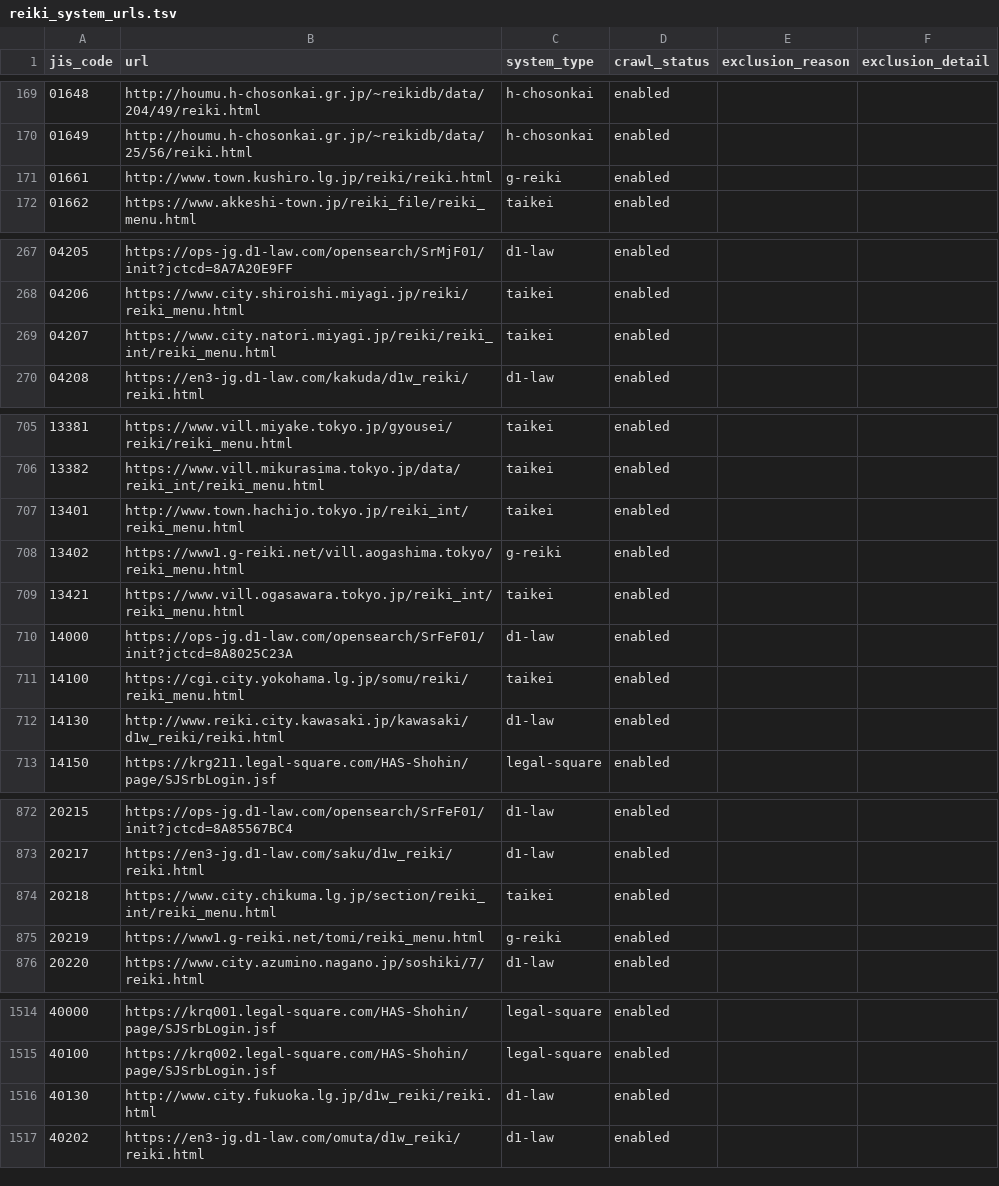
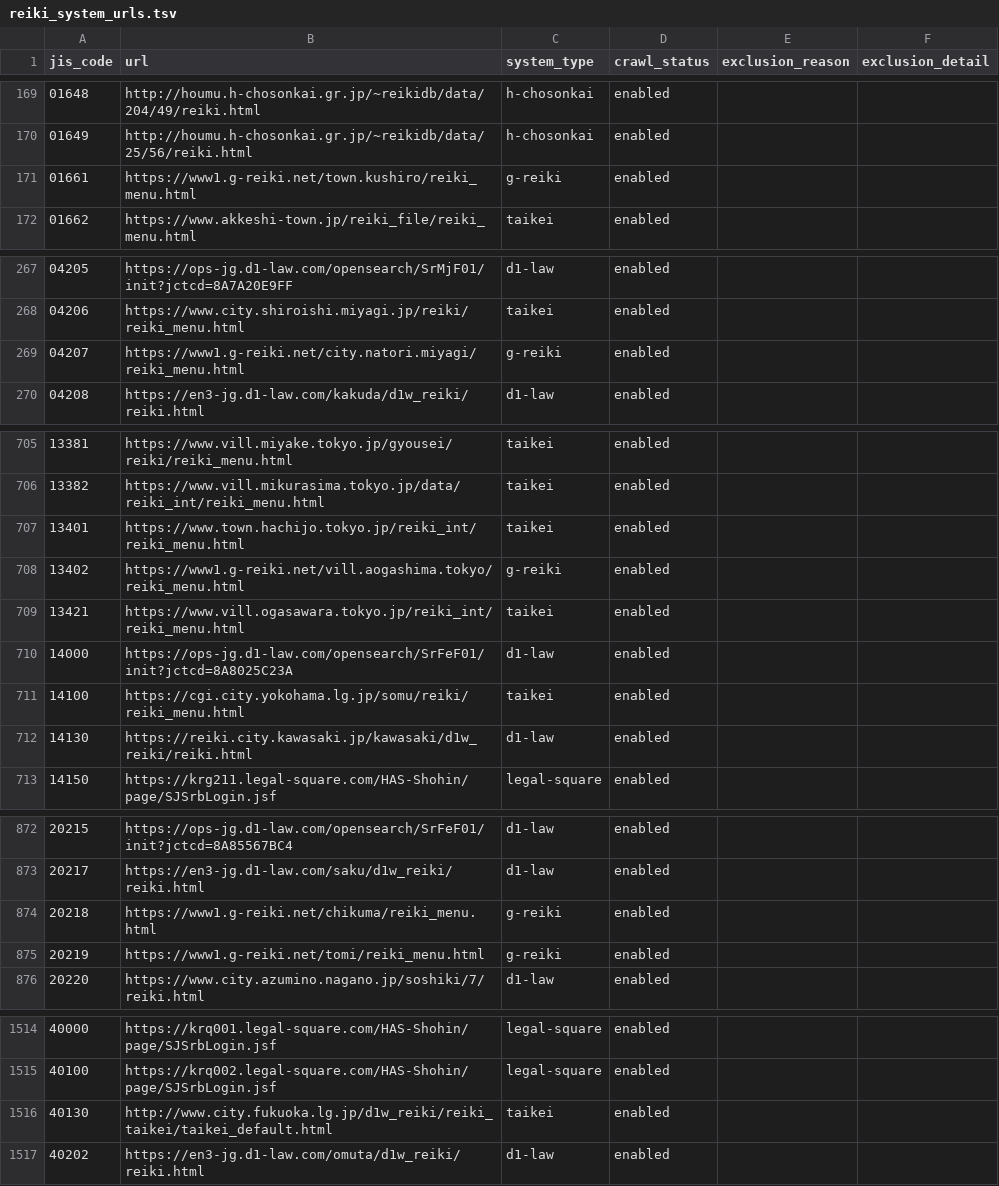
Before and after one commit to mimidesunya/miyabe-tools, a TSV file: data/municipalities/reiki_system_urls.tsv, drawn as a sheet; only a part is shown, gaps mark what is left out; the diff covers the shown part only.

```diff
--- a/data/municipalities/reiki_system_urls.tsv
+++ b/data/municipalities/reiki_system_urls.tsv
@@ -170,3 +170,3 @@
 01649	http://houmu.h-chosonkai.gr.jp/~reikidb/data/25/56/reiki.html	h-chosonkai	enabled		
-01661	http://www.town.kushiro.lg.jp/reiki/reiki.html	g-reiki	enabled		
+01661	https://www1.g-reiki.net/town.kushiro/reiki_menu.html	g-reiki	enabled		
 01662	https://www.akkeshi-town.jp/reiki_file/reiki_menu.html	taikei	enabled		
@@ -268,3 +268,3 @@
 04206	https://www.city.shiroishi.miyagi.jp/reiki/reiki_menu.html	taikei	enabled		
-04207	https://www.city.natori.miyagi.jp/reiki/reiki_int/reiki_menu.html	taikei	enabled		
+04207	https://www1.g-reiki.net/city.natori.miyagi/reiki_menu.html	g-reiki	enabled		
 04208	https://en3-jg.d1-law.com/kakuda/d1w_reiki/reiki.html	d1-law	enabled		
@@ -706,3 +706,3 @@
 13382	https://www.vill.mikurasima.tokyo.jp/data/reiki_int/reiki_menu.html	taikei	enabled		
-13401	http://www.town.hachijo.tokyo.jp/reiki_int/reiki_menu.html	taikei	enabled		
+13401	https://www.town.hachijo.tokyo.jp/reiki_int/reiki_menu.html	taikei	enabled		
 13402	https://www1.g-reiki.net/vill.aogashima.tokyo/reiki_menu.html	g-reiki	enabled		
@@ -711,3 +711,3 @@
 14100	https://cgi.city.yokohama.lg.jp/somu/reiki/reiki_menu.html	taikei	enabled		
-14130	http://www.reiki.city.kawasaki.jp/kawasaki/d1w_reiki/reiki.html	d1-law	enabled		
+14130	https://reiki.city.kawasaki.jp/kawasaki/d1w_reiki/reiki.html	d1-law	enabled		
 14150	https://krg211.legal-square.com/HAS-Shohin/page/SJSrbLogin.jsf	legal-square	enabled		
@@ -873,3 +873,3 @@
 20217	https://en3-jg.d1-law.com/saku/d1w_reiki/reiki.html	d1-law	enabled		
-20218	https://www.city.chikuma.lg.jp/section/reiki_int/reiki_menu.html	taikei	enabled		
+20218	https://www1.g-reiki.net/chikuma/reiki_menu.html	g-reiki	enabled		
 20219	https://www1.g-reiki.net/tomi/reiki_menu.html	g-reiki	enabled		
@@ -1515,3 +1515,3 @@
 40100	https://krq002.legal-square.com/HAS-Shohin/page/SJSrbLogin.jsf	legal-square	enabled		
-40130	http://www.city.fukuoka.lg.jp/d1w_reiki/reiki.html	d1-law	enabled		
+40130	http://www.city.fukuoka.lg.jp/d1w_reiki/reiki_taikei/taikei_default.html	taikei	enabled		
 40202	https://en3-jg.d1-law.com/omuta/d1w_reiki/reiki.html	d1-law	enabled		
```
Also changed, not shown: 5 edited cells elsewhere in this file, 3 other files.
